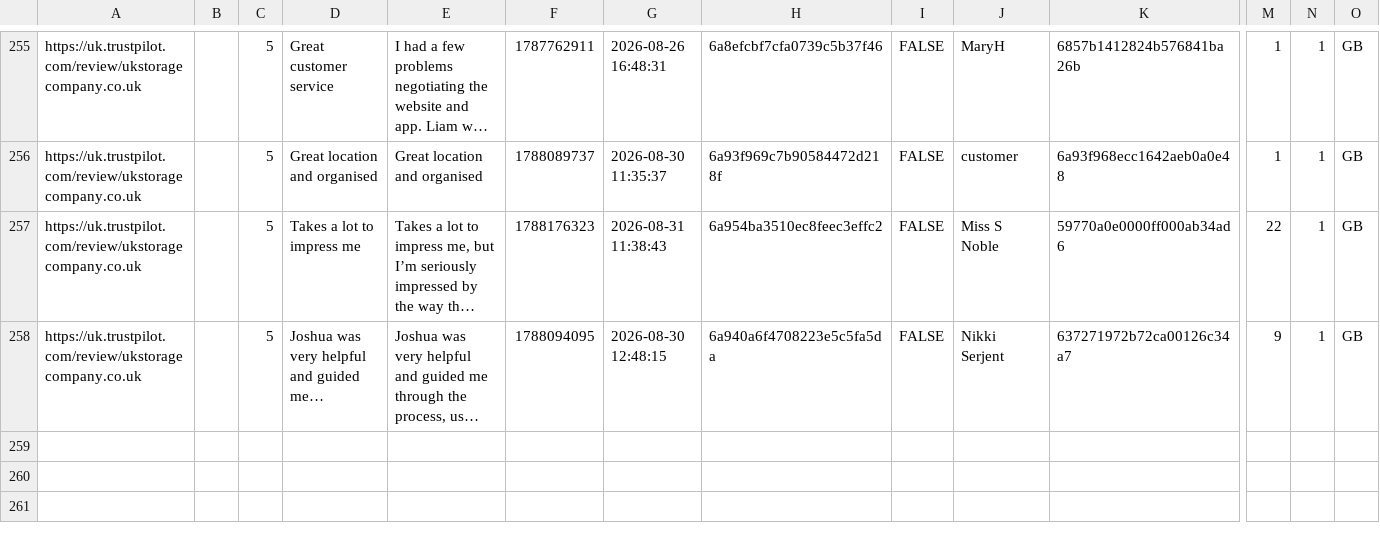
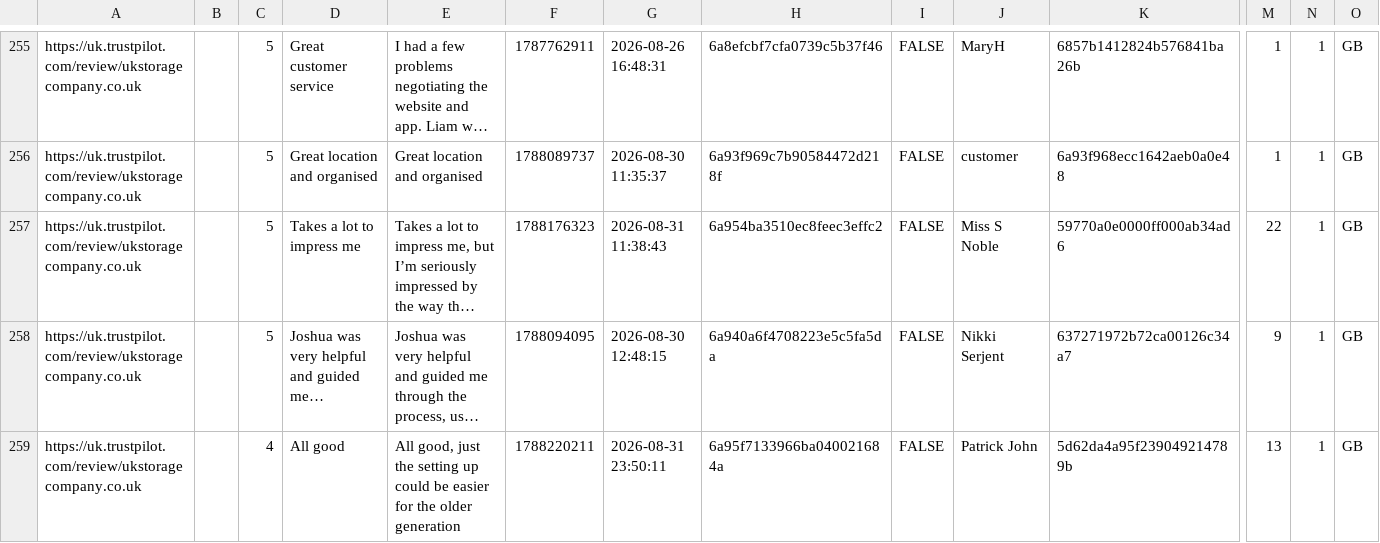
Before and after one commit to UKStorage/Trustpilot, a CSV file: reviews.csv, drawn as a sheet; only a part is shown, gaps mark what is left out; long unchanged cells end in …; rows hold the shown columns only; the diff names each change by its address in the sheet, - before the commit and + after, or states it on an @@ line.

```diff
--- a/reviews.csv
+++ b/reviews.csv
+row 259: https://uk.trustpilot.com/review/ukstoragecompany.co.uk |  | 4 | All good | All good, just the setting up could be easier for the older generation | 1788220211 | 2026-08-31 23:50:11 | 6a95f7133966ba040021684a | FALSE | Patrick John | 5d62da4a95f239049214789b | 13 | 1 | GB
```
